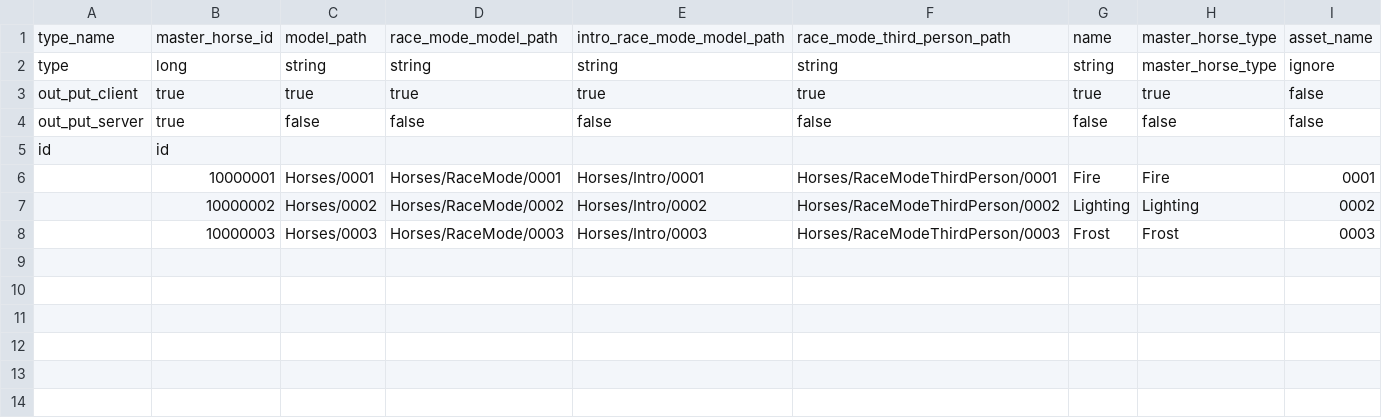
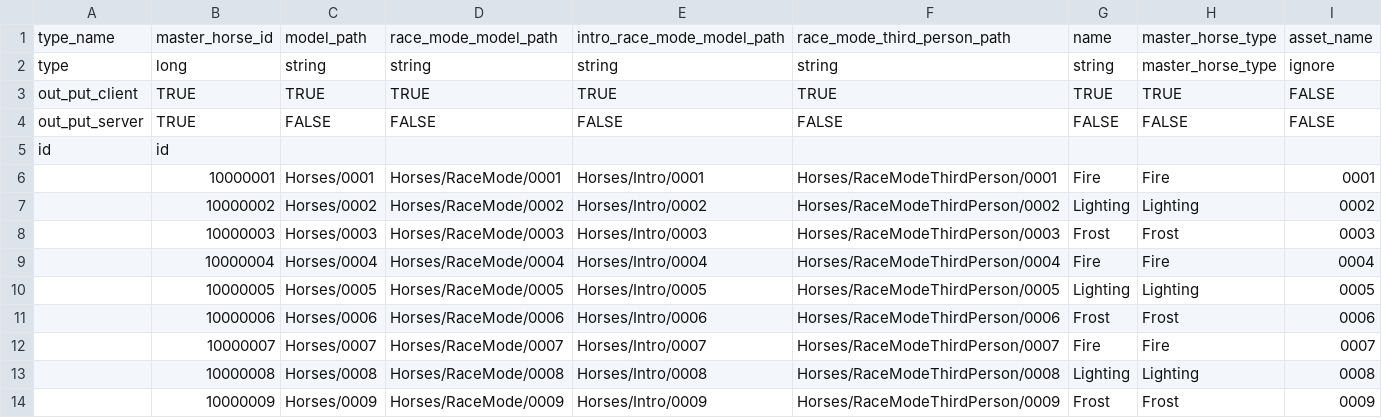
Before and after one commit to hmthangGitHub/horseverse.game.client, a CSV file: UnityProject/HorseVerse/Assets/App/MasterData/Editor/MasterDataCSV/master_horse.csv, drawn as a sheet.

Commit message:
update master data

```diff
--- a/UnityProject/HorseVerse/Assets/App/MasterData/Editor/MasterDataCSV/master_horse.csv
+++ b/UnityProject/HorseVerse/Assets/App/MasterData/Editor/MasterDataCSV/master_horse.csv
@@ -2,4 +2,4 @@ type_name,master_horse_id,model_path,race_mode_model_path,intro_race_mode_model_
 type,long,string,string,string,string,string,master_horse_type,ignore
-out_put_client,true,true,true,true,true,true,true,false
-out_put_server,true,false,false,false,false,false,false,false
+out_put_client,TRUE,TRUE,TRUE,TRUE,TRUE,TRUE,TRUE,FALSE
+out_put_server,TRUE,FALSE,FALSE,FALSE,FALSE,FALSE,FALSE,FALSE
 id,id,,,,,,,
@@ -8 +8,7 @@ id,id,,,,,,,
 ,10000003,Horses/0003,Horses/RaceMode/0003,Horses/Intro/0003,Horses/RaceModeThirdPerson/0003,Frost,Frost,0003
+,10000004,Horses/0004,Horses/RaceMode/0004,Horses/Intro/0004,Horses/RaceModeThirdPerson/0004,Fire,Fire,0004
+,10000005,Horses/0005,Horses/RaceMode/0005,Horses/Intro/0005,Horses/RaceModeThirdPerson/0005,Lighting,Lighting,0005
+,10000006,Horses/0006,Horses/RaceMode/0006,Horses/Intro/0006,Horses/RaceModeThirdPerson/0006,Frost,Frost,0006
+,10000007,Horses/0007,Horses/RaceMode/0007,Horses/Intro/0007,Horses/RaceModeThirdPerson/0007,Fire,Fire,0007
+,10000008,Horses/0008,Horses/RaceMode/0008,Horses/Intro/0008,Horses/RaceModeThirdPerson/0008,Lighting,Lighting,0008
+,10000009,Horses/0009,Horses/RaceMode/0009,Horses/Intro/0009,Horses/RaceModeThirdPerson/0009,Frost,Frost,0009
```
Also changed, not shown: 1 other file.
